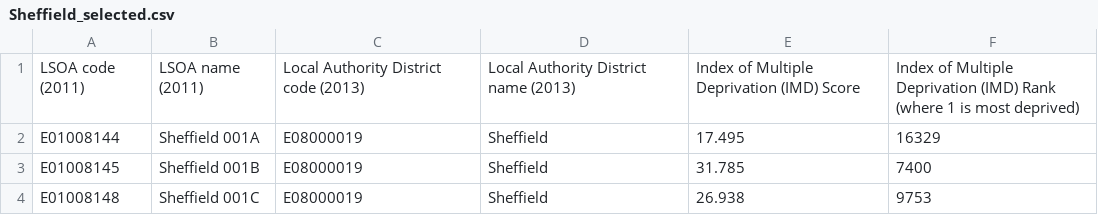
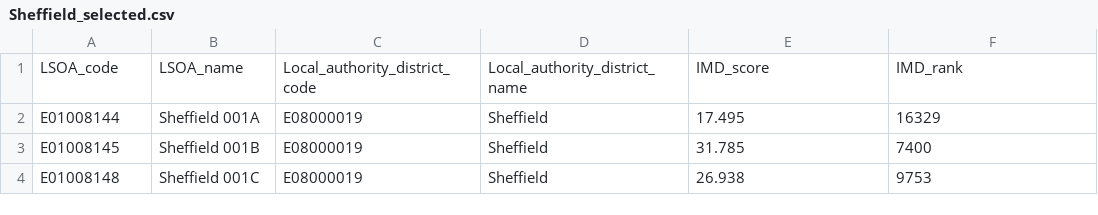
Before and after one commit to adrikacang/data_management_project, a CSV file: Social deprivation/Sheffield_selected.csv, drawn as a sheet; only a part is shown.

Commit message:
Columns names changed

```diff
--- a/Social deprivation/Sheffield_selected.csv
+++ b/Social deprivation/Sheffield_selected.csv
@@ -1,2 +1,2 @@
-"LSOA code (2011)","LSOA name (2011)","Local Authority District code (2013)","Local Authority District name (2013)","Index of Multiple Deprivation (IMD) Score","Index of Multiple Deprivation (IMD) Rank (where 1 is most deprived)"
+"LSOA_code","LSOA_name","Local_authority_district_code","Local_authority_district_name","IMD_score","IMD_rank"
 "E01008144","Sheffield 001A","E08000019","Sheffield",17.495,16329
```
Also changed, not shown: 4 other files.
